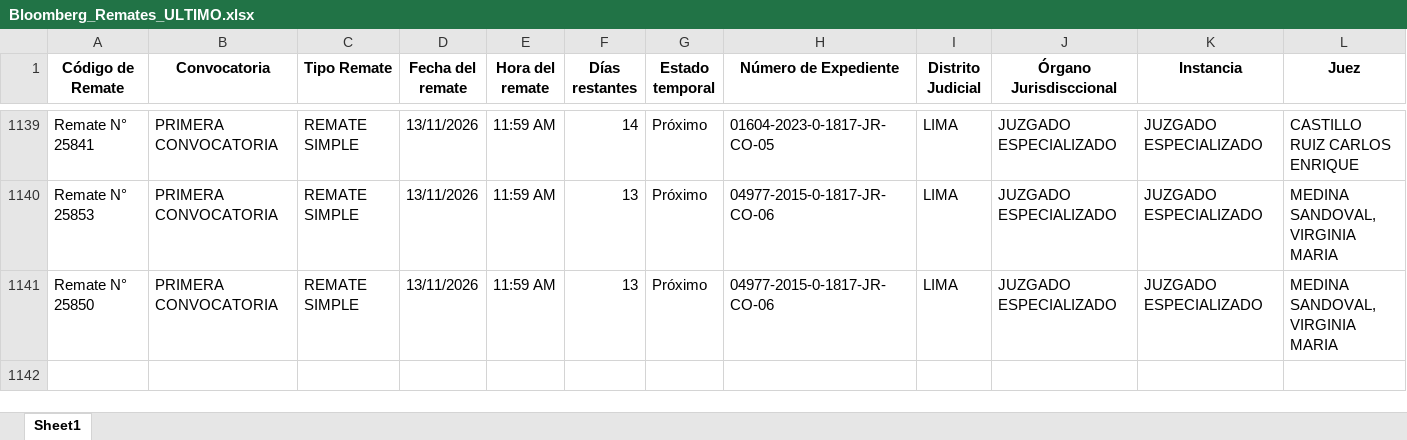
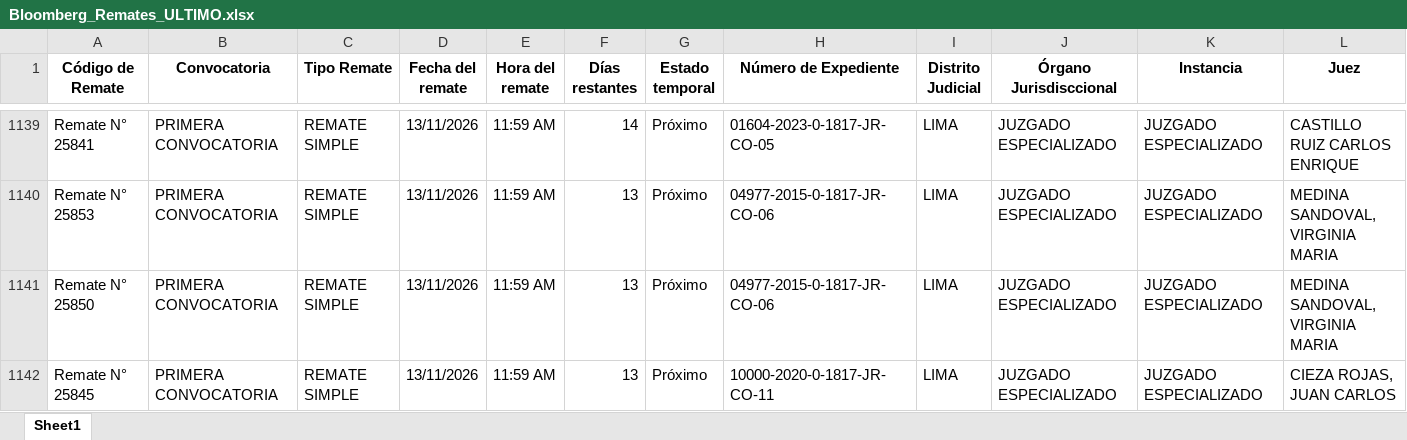
Before and after one commit to vitaliaventures/remaju-bloomberg, an Excel workbook: Bloomberg_Remates_ULTIMO.xlsx, sheet Sheet1, drawn as a sheet; only a part is shown, gaps mark what is left out; values as stored, in another font and other column widths than the file's, no borders; rows hold the shown columns only; the diff covers the shown part only; the diff names each change by its address in the sheet, - before the commit and + after, or states it on an @@ line.

```diff
--- a/Bloomberg_Remates_ULTIMO.xlsx (sheet Sheet1)
+++ b/Bloomberg_Remates_ULTIMO.xlsx (sheet Sheet1)
+row 1142: Remate N° 25845 | PRIMERA CONVOCATORIA | REMATE SIMPLE | 13/11/2026 | 11:59 AM | 13 | Próximo | 10000-2020-0-1817-JR-CO-11 | LIMA | JUZGADO ESPECIALIZADO | JUZGADO ESPECIALIZADO | CIEZA ROJAS, JUAN CARLOS
```
Also changed, not shown: 1 added row and 10 edited cells elsewhere in this sheet, 2 other files.
